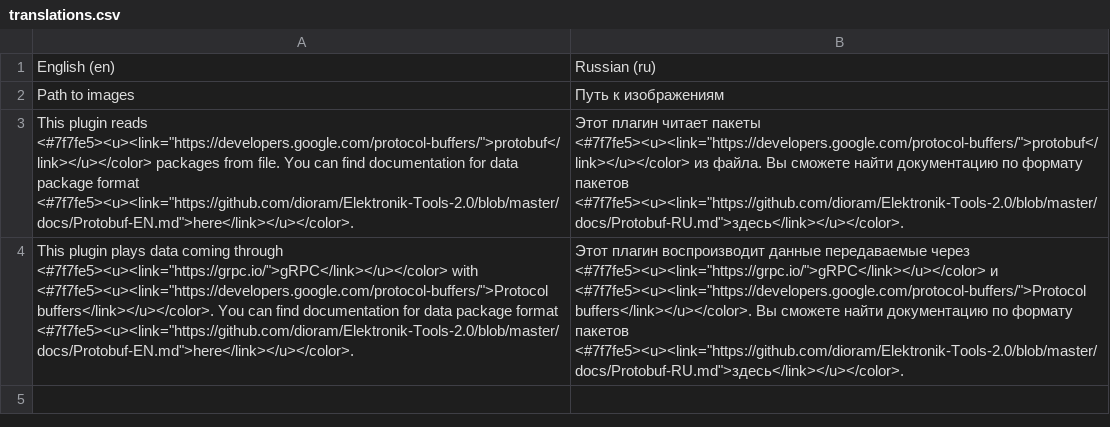
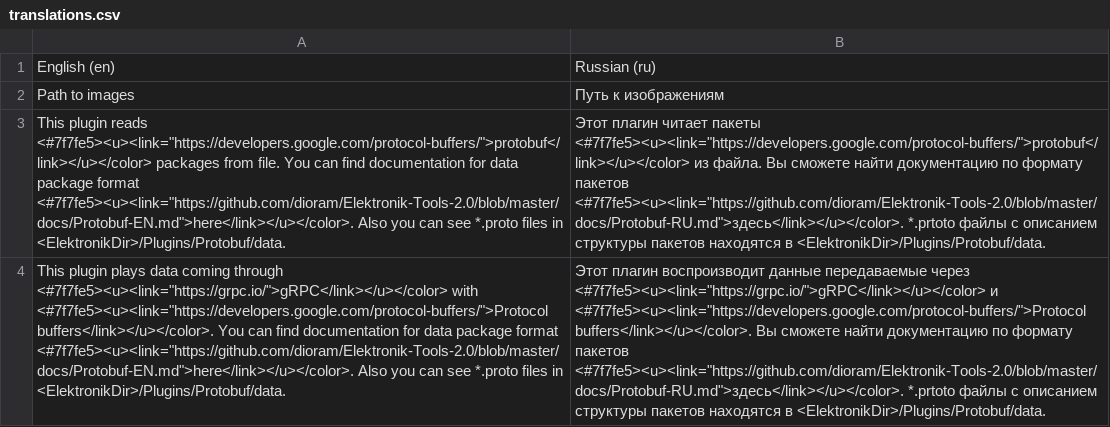
Before and after one commit to dioram/Elektronik, a CSV file: plugins/Protobuf/translations.csv, drawn as a sheet; the diff names each change by its address in the sheet, - before the commit and + after, or states it on an @@ line.

Commit message:
Copy *.protobuf files to output dir

```diff
--- a/plugins/Protobuf/translations.csv
+++ b/plugins/Protobuf/translations.csv
-A3: …format <#7f7fe5><u><link="https://github.com/dioram/Elektronik-Tools-2.0/blob/master/docs/Protobuf-EN.md">here</link></u></color>.
+A3: …format <#7f7fe5><u><link="https://github.com/dioram/Elektronik-Tools-2.0/blob/master/docs/Protobuf-EN.md">here</link></u></color>. Also you can see *.proto files in <ElektronikDir>/Plugins/Protobuf/data.
-B3: …пакетов <#7f7fe5><u><link="https://github.com/dioram/Elektronik-Tools-2.0/blob/master/docs/Protobuf-RU.md">здесь</link></u></color>.
+B3: …пакетов <#7f7fe5><u><link="https://github.com/dioram/Elektronik-Tools-2.0/blob/master/docs/Protobuf-RU.md">здесь</link></u></color>. *.prtoto файлы с описанием структуры пакетов находятся в <ElektronikDir>/Plugins/Protobuf/data.
-A4: …format <#7f7fe5><u><link="https://github.com/dioram/Elektronik-Tools-2.0/blob/master/docs/Protobuf-EN.md">here</link></u></color>.
+A4: …format <#7f7fe5><u><link="https://github.com/dioram/Elektronik-Tools-2.0/blob/master/docs/Protobuf-EN.md">here</link></u></color>. Also you can see *.proto files in <ElektronikDir>/Plugins/Protobuf/data.
-B4: …пакетов <#7f7fe5><u><link="https://github.com/dioram/Elektronik-Tools-2.0/blob/master/docs/Protobuf-RU.md">здесь</link></u></color>.
+B4: …пакетов <#7f7fe5><u><link="https://github.com/dioram/Elektronik-Tools-2.0/blob/master/docs/Protobuf-RU.md">здесь</link></u></color>. *.prtoto файлы с описанием структуры пакетов находятся в <ElektronikDir>/Plugins/Protobuf/data.
```
Also changed, not shown: 3 other files.
